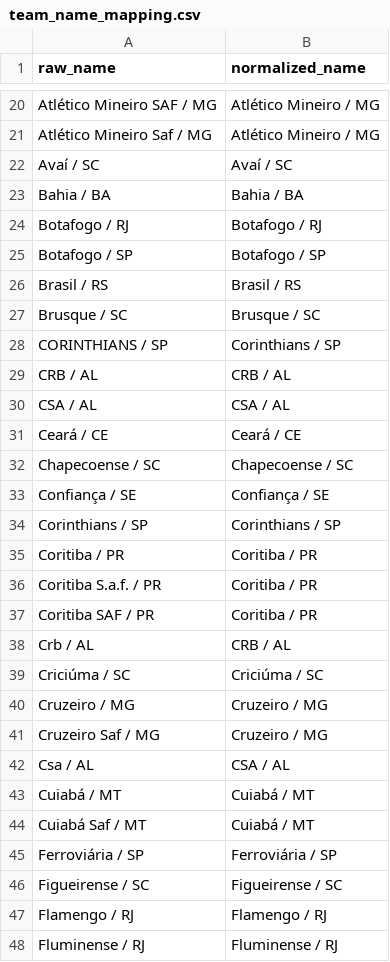
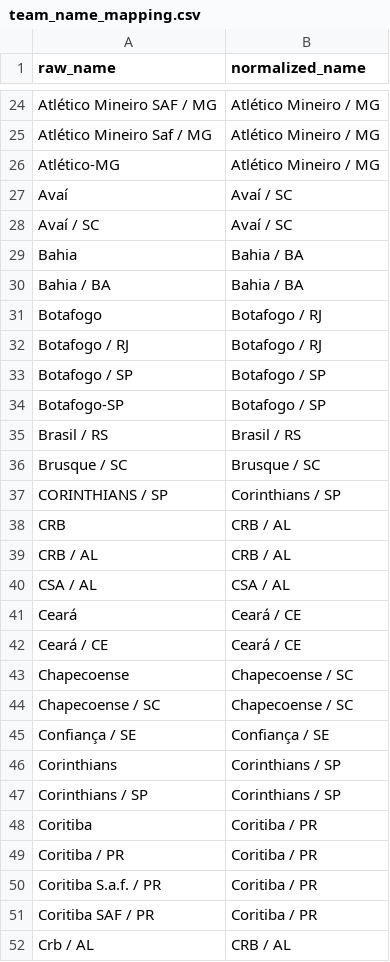
Before and after one commit to IgorMichels/campo-aberto, a CSV file: data/processed/brazil/team_name_mapping.csv, drawn as a sheet; only a part is shown, gaps mark what is left out; the shorter side is filled out with more unchanged rows; the diff covers the shown part only.

```diff
--- a/data/processed/brazil/team_name_mapping.csv
+++ b/data/processed/brazil/team_name_mapping.csv
@@ -21,6 +25,11 @@ Atlético Mineiro SAF / MG,Atlético Mineiro / MG
 Atlético Mineiro Saf / MG,Atlético Mineiro / MG
+Atlético-MG,Atlético Mineiro / MG
+Avaí,Avaí / SC
 Avaí / SC,Avaí / SC
+Bahia,Bahia / BA
 Bahia / BA,Bahia / BA
+Botafogo,Botafogo / RJ
 Botafogo / RJ,Botafogo / RJ
 Botafogo / SP,Botafogo / SP
+Botafogo-SP,Botafogo / SP
 Brasil / RS,Brasil / RS
@@ -28,8 +37,13 @@ Brusque / SC,Brusque / SC
 CORINTHIANS / SP,Corinthians / SP
+CRB,CRB / AL
 CRB / AL,CRB / AL
 CSA / AL,CSA / AL
+Ceará,Ceará / CE
 Ceará / CE,Ceará / CE
+Chapecoense,Chapecoense / SC
 Chapecoense / SC,Chapecoense / SC
 Confiança / SE,Confiança / SE
+Corinthians,Corinthians / SP
 Corinthians / SP,Corinthians / SP
+Coritiba,Coritiba / PR
 Coritiba / PR,Coritiba / PR
```
Also changed, not shown: 30 added rows elsewhere in this file, 5 other files.
